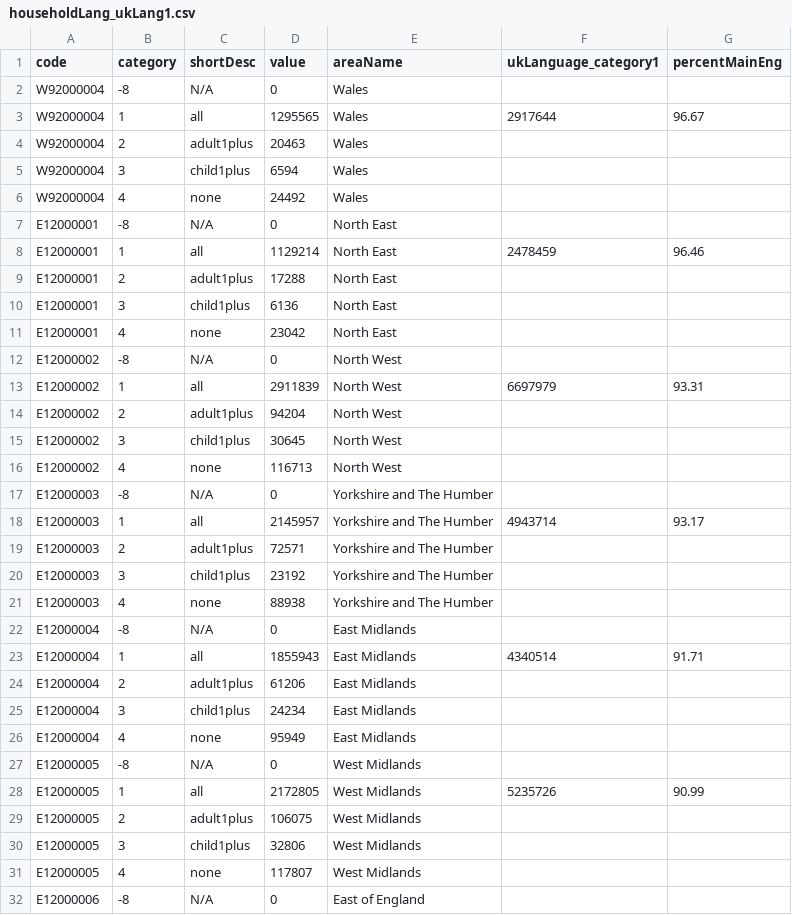
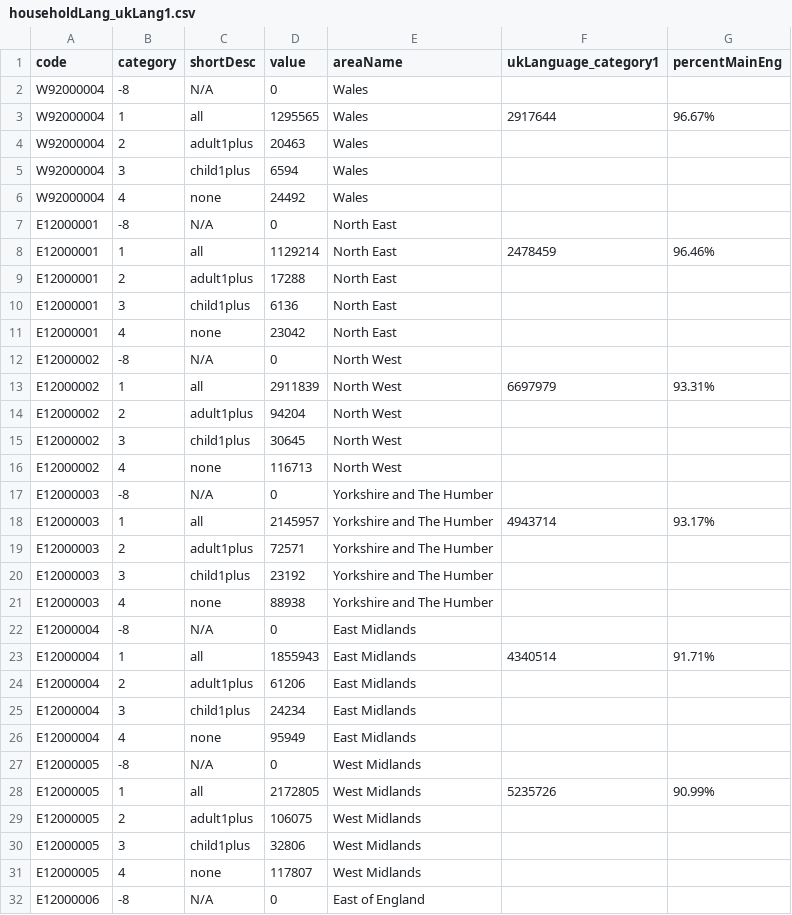
Before and after one commit to inarahz/data, a CSV file: householdLang_ukLang1.csv, drawn as a sheet; only a part is shown; the diff covers the shown part only.

Commit message:
Update householdLang_ukLang1.csv

```diff
--- a/householdLang_ukLang1.csv
+++ b/householdLang_ukLang1.csv
@@ -2,3 +2,3 @@ code,category,shortDesc,value,areaName,ukLanguage_category1,percentMainEng
 W92000004,-8,N/A,0,Wales,,
-W92000004,1,all,1295565,Wales,2917644,96.67
+W92000004,1,all,1295565,Wales,2917644,96.67%
 W92000004,2,adult1plus,20463,Wales,,
@@ -7,3 +7,3 @@ W92000004,4,none,24492,Wales,,
 E12000001,-8,N/A,0,North East,,
-E12000001,1,all,1129214,North East,2478459,96.46
+E12000001,1,all,1129214,North East,2478459,96.46%
 E12000001,2,adult1plus,17288,North East,,
@@ -12,3 +12,3 @@ E12000001,4,none,23042,North East,,
 E12000002,-8,N/A,0,North West,,
-E12000002,1,all,2911839,North West,6697979,93.31
+E12000002,1,all,2911839,North West,6697979,93.31%
 E12000002,2,adult1plus,94204,North West,,
@@ -17,3 +17,3 @@ E12000002,4,none,116713,North West,,
 E12000003,-8,N/A,0,Yorkshire and The Humber,,
-E12000003,1,all,2145957,Yorkshire and The Humber,4943714,93.17
+E12000003,1,all,2145957,Yorkshire and The Humber,4943714,93.17%
 E12000003,2,adult1plus,72571,Yorkshire and The Humber,,
@@ -22,3 +22,3 @@ E12000003,4,none,88938,Yorkshire and The Humber,,
 E12000004,-8,N/A,0,East Midlands,,
-E12000004,1,all,1855943,East Midlands,4340514,91.71
+E12000004,1,all,1855943,East Midlands,4340514,91.71%
 E12000004,2,adult1plus,61206,East Midlands,,
@@ -27,3 +27,3 @@ E12000004,4,none,95949,East Midlands,,
 E12000005,-8,N/A,0,West Midlands,,
-E12000005,1,all,2172805,West Midlands,5235726,90.99
+E12000005,1,all,2172805,West Midlands,5235726,90.99%
 E12000005,2,adult1plus,106075,West Midlands,,
```
Also changed, not shown: 4 edited cells elsewhere in this file.
